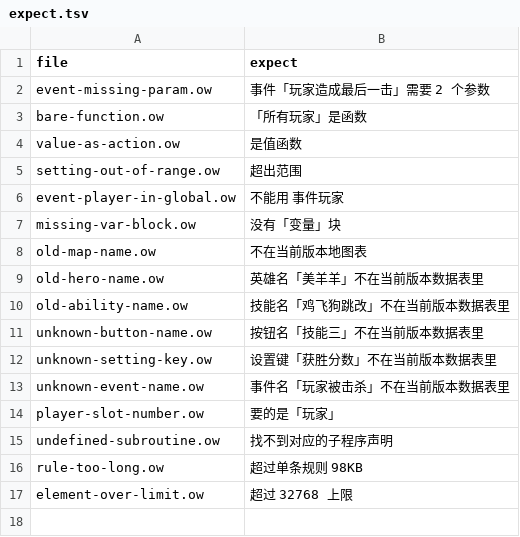
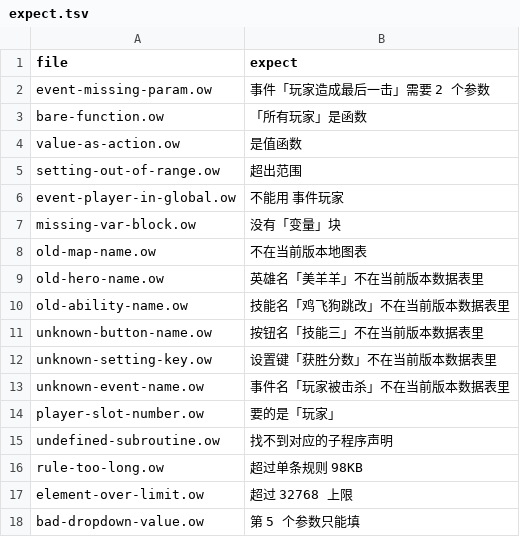
Before and after one commit to sandsand244263/overwatch-workshop-lite-skills, a TSV file: tools/probes/negative/expect.tsv, drawn as a sheet; the diff names each change by its address in the sheet, - before the commit and + after, or states it on an @@ line.

```diff
--- a/tools/probes/negative/expect.tsv
+++ b/tools/probes/negative/expect.tsv
+row 18: bad-dropdown-value.ow | 第 5 个参数只能填
```
Also changed, not shown: 4 other files.
